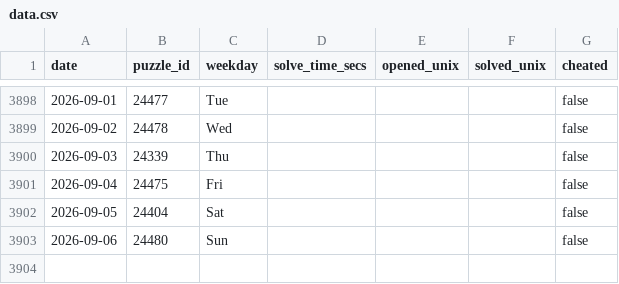
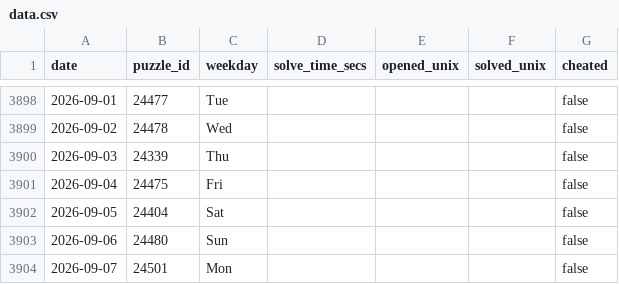
Before and after one commit to samleitermann/NYTMiniScraper, a CSV file: data.csv, drawn as a sheet; only a part is shown, gaps mark what is left out; the diff names each change by its address in the sheet, - before the commit and + after, or states it on an @@ line.

```diff
--- a/data.csv
+++ b/data.csv
+row 3904: 2026-09-07 | 24501 | Mon |  |  |  | false
```
Also changed, not shown: 2 other files.
